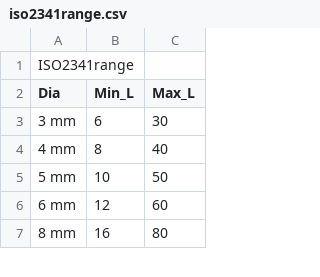
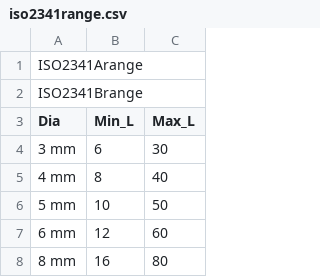
Before and after one commit to shaise/FreeCAD_FastenersWB, a CSV file: FsData/iso2341range.csv, drawn as a sheet; only a part is shown.

```diff
--- a/FsData/iso2341range.csv
+++ b/FsData/iso2341range.csv
@@ -1,2 +1,3 @@
-"ISO2341range"
+"ISO2341Arange"
+"ISO2341Brange"
 "Dia","Min_L","Max_L"
```
Also changed, not shown: FsData/iso2341def.csv, FsData/iso2341length.csv, 5 other files.
